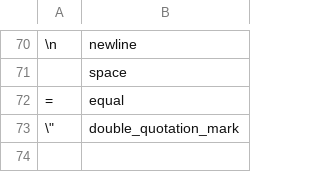
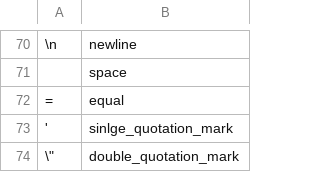
Before and after one commit to LaytonWashburn/PythonHTMLParser, a CSV file: src/tables/classifier_table.csv, drawn as a sheet; only a part is shown, gaps mark what is left out; the diff names each change by its address in the sheet, - before the commit and + after, or states it on an @@ line.

```diff
--- a/src/tables/classifier_table.csv
+++ b/src/tables/classifier_table.csv
+row 73: ' | sinlge_quotation_mark
```
Also changed, not shown: src/tables/transition_table_new.csv, 5 other files.
